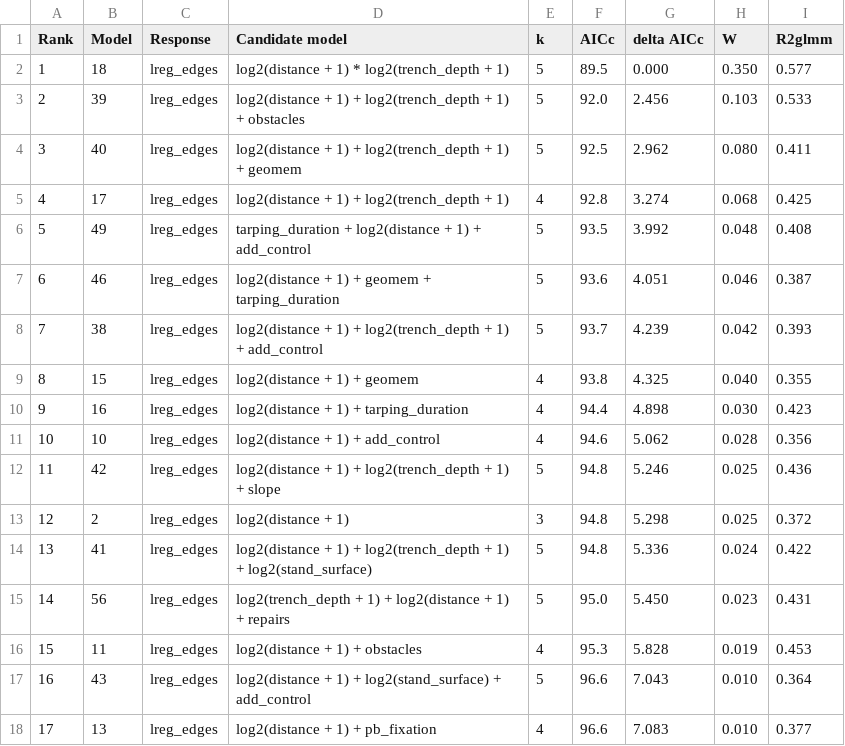
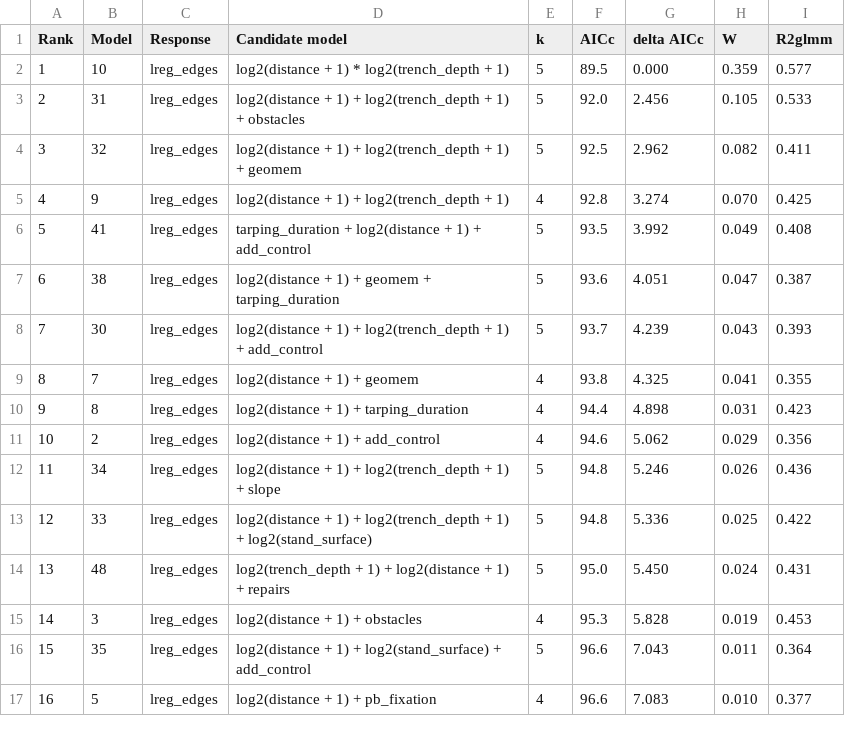
Before and after one commit to mrelnoob/jk.dusz.tarping, a CSV file: output/tables/Models_lreg_edges.csv, drawn as a sheet; only a part is shown; removed rows and columns are numbered as before the commit, all else as after; the diff covers the shown part only; the diff names each change by its address in the sheet, - before the commit and + after, or states it on an @@ line.

Commit message:
:metal: Completed results for lreg_edges!

```diff
--- a/output/tables/Models_lreg_edges.csv
+++ b/output/tables/Models_lreg_edges.csv
-B2 (Model): 18
+B2 (Model): 10
-H2 (W): 0.350
+H2 (W): 0.359
-B3 (Model): 39
+B3 (Model): 31
-H3 (W): 0.103
+H3 (W): 0.105
-B4 (Model): 40
+B4 (Model): 32
-H4 (W): 0.080
+H4 (W): 0.082
-B5 (Model): 17
+B5 (Model): 9
-H5 (W): 0.068
+H5 (W): 0.070
-B6 (Model): 49
+B6 (Model): 41
-H6 (W): 0.048
+H6 (W): 0.049
-B7 (Model): 46
+B7 (Model): 38
-H7 (W): 0.046
+H7 (W): 0.047
-B8 (Model): 38
+B8 (Model): 30
-H8 (W): 0.042
+H8 (W): 0.043
-B9 (Model): 15
+B9 (Model): 7
-H9 (W): 0.040
+H9 (W): 0.041
-B10 (Model): 16
+B10 (Model): 8
-H10 (W): 0.030
+H10 (W): 0.031
-B11 (Model): 10
+B11 (Model): 2
-H11 (W): 0.028
+H11 (W): 0.029
-B12 (Model): 42
+B12 (Model): 34
-H12 (W): 0.025
+H12 (W): 0.026
-row 13: 12 | 2 | lreg_edges | log2(distance + 1) | 3 | 94.8 | 5.298 | 0.025 | 0.372
@@ column A (Rank) renumbered from row 13 down @@
-B13 (Model): 41
+B13 (Model): 33
-H13 (W): 0.024
+H13 (W): 0.025
-B14 (Model): 56
+B14 (Model): 48
-H14 (W): 0.023
+H14 (W): 0.024
-B15 (Model): 11
+B15 (Model): 3
-B16 (Model): 43
+B16 (Model): 35
-H16 (W): 0.010
+H16 (W): 0.011
-B17 (Model): 13
+B17 (Model): 5
```
Also changed, not shown: 7 removed rows and 33 edited cells elsewhere in this file, output/tables/Parameters_lreg_edges.csv, 3 other files.
